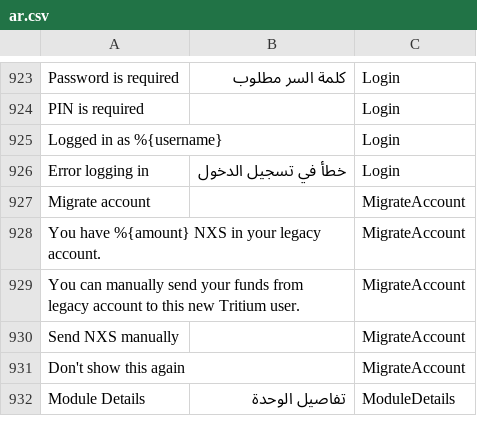
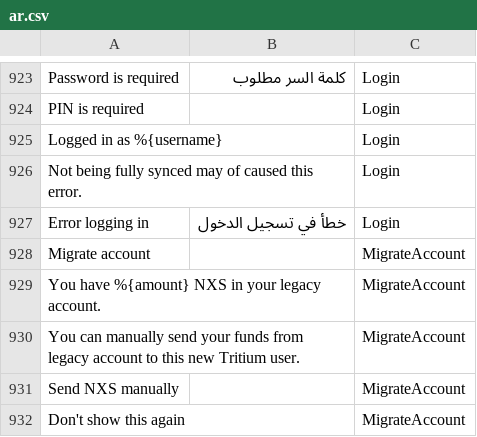
Before and after one commit to Nexusoft/NexusInterface, a CSV file: assets/translations/ar.csv, drawn as a sheet; only a part is shown, gaps mark what is left out; the shorter side is filled out with more unchanged rows.

```diff
--- a/assets/translations/ar.csv
+++ b/assets/translations/ar.csv
@@ -931,2 +931,3 @@ PIN is required,,Login
 Logged in as %{username},,Login
+Not being fully synced may of caused this error.,,Login
 Error logging in,خطأ في تسجيل الدخول,Login
```
Also changed, not shown: assets/translations/de.csv, assets/translations/en.csv, 14 other files.
